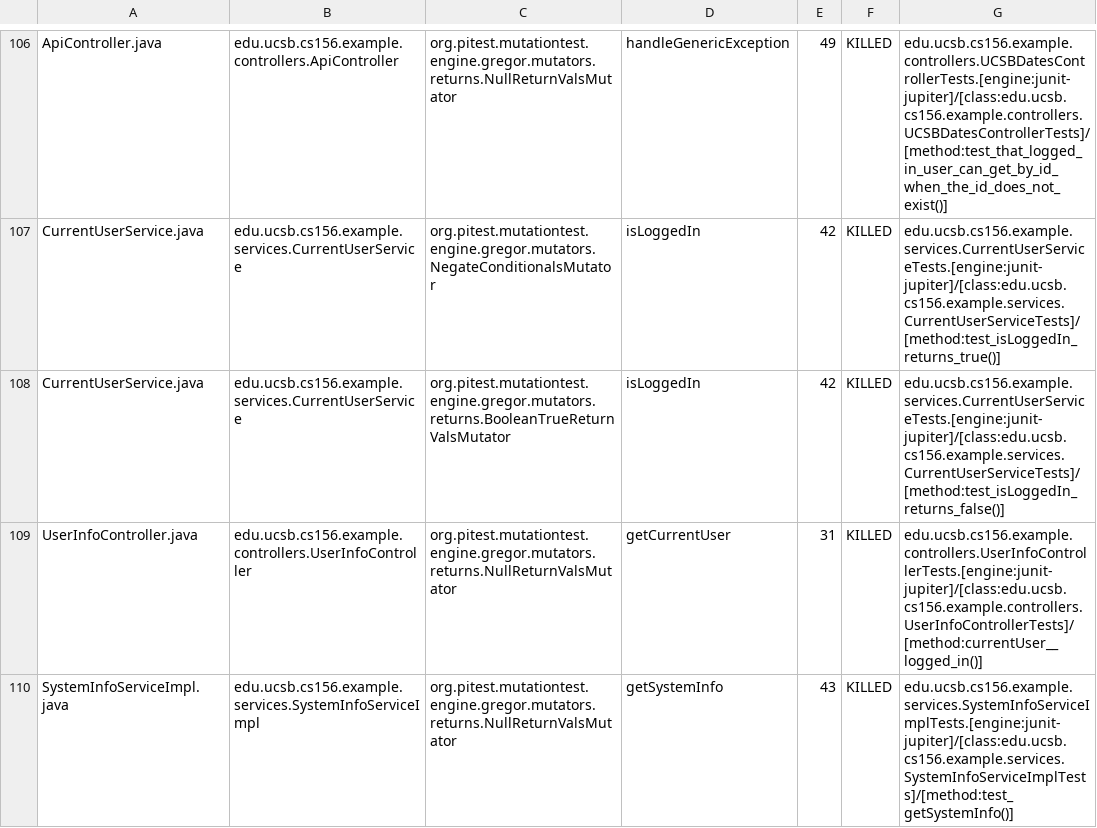
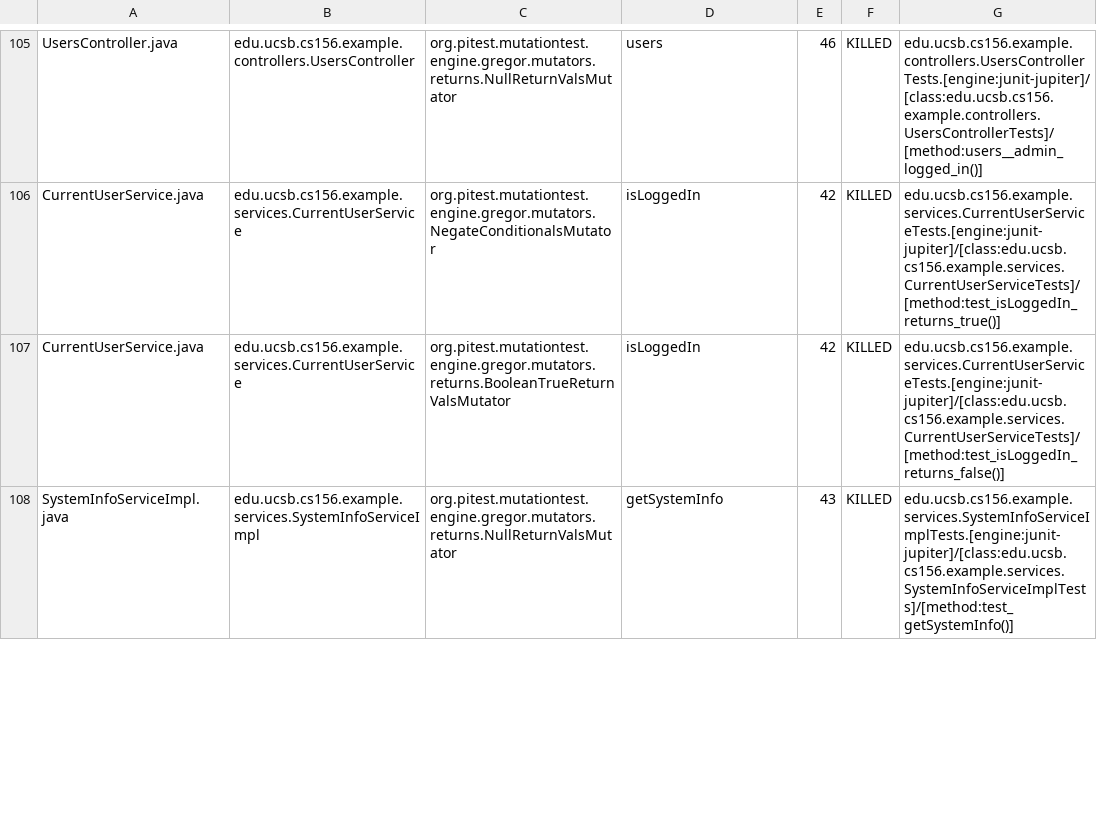
Before and after one commit to ucsb-cs156-f24/team01-f24-15, a CSV file: pitest/mutations.csv, drawn as a sheet; only a part is shown, gaps mark what is left out; addresses are those after the commit; the diff covers the shown part only; the diff names each change by its address in the sheet, - before the commit and + after, or states it on an @@ line.

Commit message:
Deploying to gh-pages from @ ucsb-cs156-f24/team01-f24-15@fb275889864b99d2b2ccc8f800463effb56ee653 🚀

```diff
--- a/pitest/mutations.csv
+++ b/pitest/mutations.csv
-A105: ApiController.java
+A105: UsersController.java
-B105: edu.ucsb.cs156.example.controllers.ApiController
+B105: edu.ucsb.cs156.example.controllers.UsersController
-D105: handleGenericException
+D105: users
-E105: 49
+E105: 46
-G105: edu.ucsb.cs156.example.controllers.UCSBDatesControllerTests.[engine:junit-jupiter]/[class:edu.ucsb.cs156.example.controllers.UCSBDatesControllerTests]/[method:test_that_logged_in_user_can_get_by_id_when_the_id_does_not_exist()]
+G105: edu.ucsb.cs156.example.controllers.UsersControllerTests.[engine:junit-jupiter]/[class:edu.ucsb.cs156.example.controllers.UsersControllerTests]/[method:users__admin_logged_in()]
@@ row 109 moved to row 104: UserInfoController.java @@
```
Also changed, not shown: 11 added rows, 4 removed rows, 81 moved rows and 5 edited cells elsewhere in this file, 17 other files.
